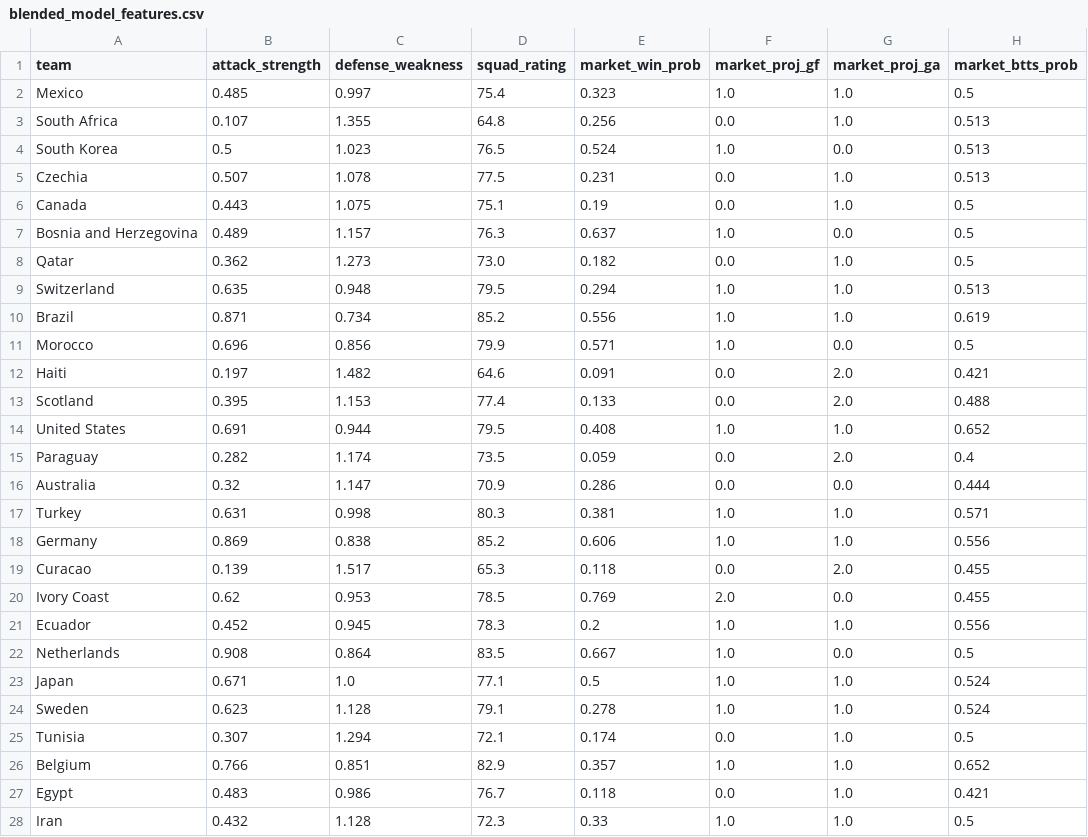
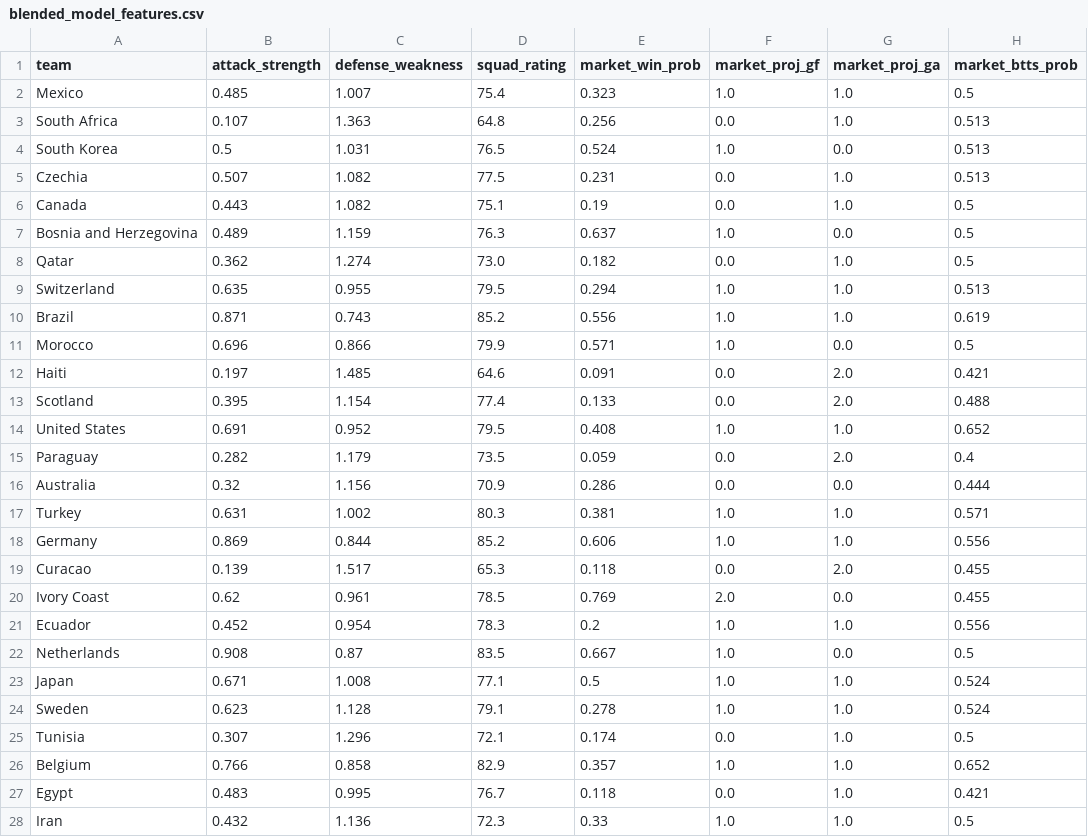
Before and after one commit to OmerYaacobi/ML-WC26-Prediction, a CSV file: data/processed/blended_model_features.csv, drawn as a sheet; only a part is shown; the diff covers the shown part only; the diff names each change by its address in the sheet, - before the commit and + after, or states it on an @@ line.

```diff
--- a/data/processed/blended_model_features.csv
+++ b/data/processed/blended_model_features.csv
-C2 (defense_weakness): 0.997
+C2 (defense_weakness): 1.007
-C3 (defense_weakness): 1.355
+C3 (defense_weakness): 1.363
-C4 (defense_weakness): 1.023
+C4 (defense_weakness): 1.031
-C5 (defense_weakness): 1.078
+C5 (defense_weakness): 1.082
-C6 (defense_weakness): 1.075
+C6 (defense_weakness): 1.082
-C7 (defense_weakness): 1.157
+C7 (defense_weakness): 1.159
-C8 (defense_weakness): 1.273
+C8 (defense_weakness): 1.274
-C9 (defense_weakness): 0.948
+C9 (defense_weakness): 0.955
-C10 (defense_weakness): 0.734
+C10 (defense_weakness): 0.743
-C11 (defense_weakness): 0.856
+C11 (defense_weakness): 0.866
-C12 (defense_weakness): 1.482
+C12 (defense_weakness): 1.485
-C13 (defense_weakness): 1.153
+C13 (defense_weakness): 1.154
-C14 (defense_weakness): 0.944
+C14 (defense_weakness): 0.952
-C15 (defense_weakness): 1.174
+C15 (defense_weakness): 1.179
-C16 (defense_weakness): 1.147
+C16 (defense_weakness): 1.156
-C17 (defense_weakness): 0.998
+C17 (defense_weakness): 1.002
-C18 (defense_weakness): 0.838
+C18 (defense_weakness): 0.844
-C20 (defense_weakness): 0.953
+C20 (defense_weakness): 0.961
-C21 (defense_weakness): 0.945
+C21 (defense_weakness): 0.954
-C22 (defense_weakness): 0.864
+C22 (defense_weakness): 0.87
-C23 (defense_weakness): 1.0
+C23 (defense_weakness): 1.008
-C25 (defense_weakness): 1.294
+C25 (defense_weakness): 1.296
-C26 (defense_weakness): 0.851
+C26 (defense_weakness): 0.858
-C27 (defense_weakness): 0.986
+C27 (defense_weakness): 0.995
-C28 (defense_weakness): 1.128
+C28 (defense_weakness): 1.136
```
Also changed, not shown: 23 edited cells elsewhere in this file, 4 other files.
